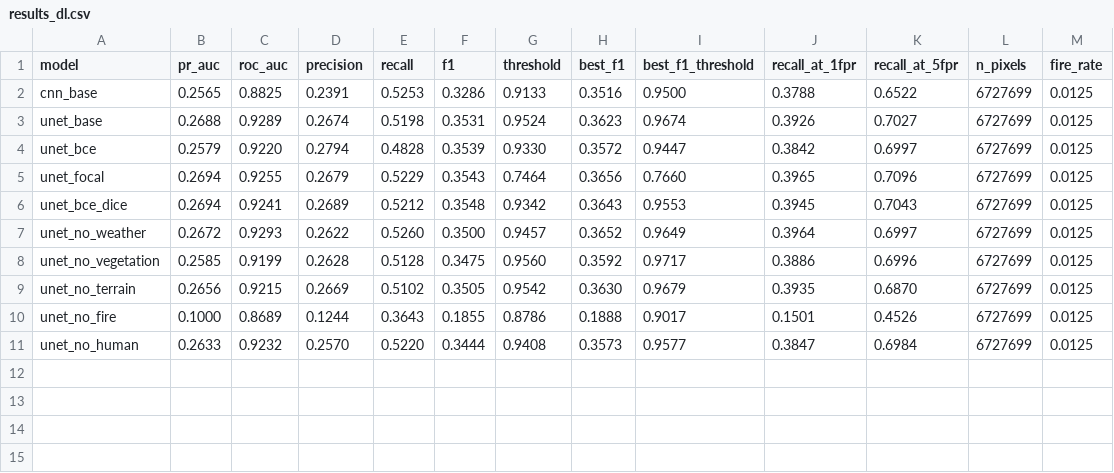
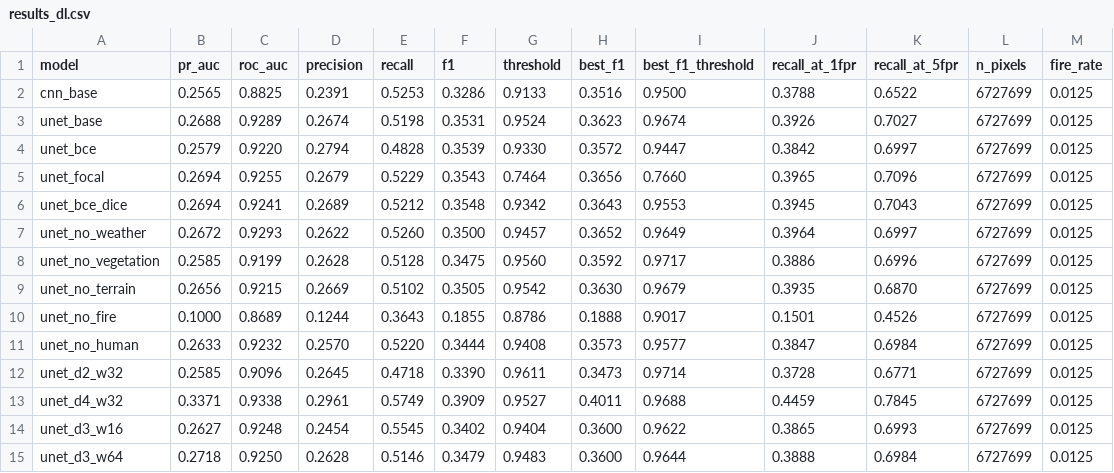
Before and after one commit to harshilv17/next-day-wildfire-spread, a CSV file: reports/dl/results_dl.csv, drawn as a sheet.

Commit message:
feat(ablation): add U-Net architecture ablation results

```diff
--- a/reports/dl/results_dl.csv
+++ b/reports/dl/results_dl.csv
@@ -11 +11,5 @@ unet_no_fire,0.1000,0.8689,0.1244,0.3643,0.1855,0.8786,0.1888,0.9017,0.1501,0.45
 unet_no_human,0.2633,0.9232,0.2570,0.5220,0.3444,0.9408,0.3573,0.9577,0.3847,0.6984,6727699,0.0125
+unet_d2_w32,0.2585,0.9096,0.2645,0.4718,0.3390,0.9611,0.3473,0.9714,0.3728,0.6771,6727699,0.0125
+unet_d4_w32,0.3371,0.9338,0.2961,0.5749,0.3909,0.9527,0.4011,0.9688,0.4459,0.7845,6727699,0.0125
+unet_d3_w16,0.2627,0.9248,0.2454,0.5545,0.3402,0.9404,0.3600,0.9622,0.3865,0.6993,6727699,0.0125
+unet_d3_w64,0.2718,0.9250,0.2628,0.5146,0.3479,0.9483,0.3600,0.9644,0.3888,0.6984,6727699,0.0125
```
Also changed, not shown: 6 other files.
